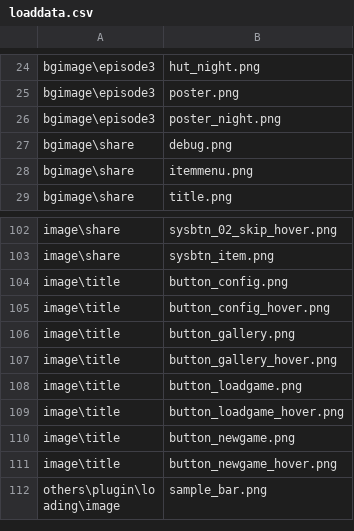
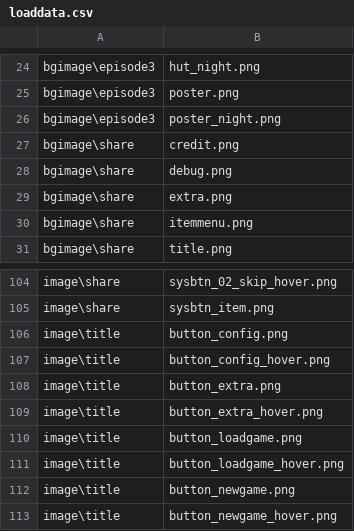
Before and after one commit to tatsuya-i414/3MoreHertzToUnison, a CSV file: data/others/plugin/loading/data/loaddata.csv, drawn as a sheet; only a part is shown, gaps mark what is left out; the shorter side is filled out with more unchanged rows.

Commit message:
#119:Extraページに機能を集約

```diff
--- a/data/others/plugin/loading/data/loaddata.csv
+++ b/data/others/plugin/loading/data/loaddata.csv
@@ -26,3 +26,5 @@ bgimage\episode3,poster.png
 bgimage\episode3,poster_night.png
+bgimage\share,credit.png
 bgimage\share,debug.png
+bgimage\share,extra.png
 bgimage\share,itemmenu.png
@@ -105,4 +107,4 @@ image\title,button_config.png
 image\title,button_config_hover.png
-image\title,button_gallery.png
-image\title,button_gallery_hover.png
+image\title,button_extra.png
+image\title,button_extra_hover.png
 image\title,button_loadgame.png
```
Also changed, not shown: 11 other files.
